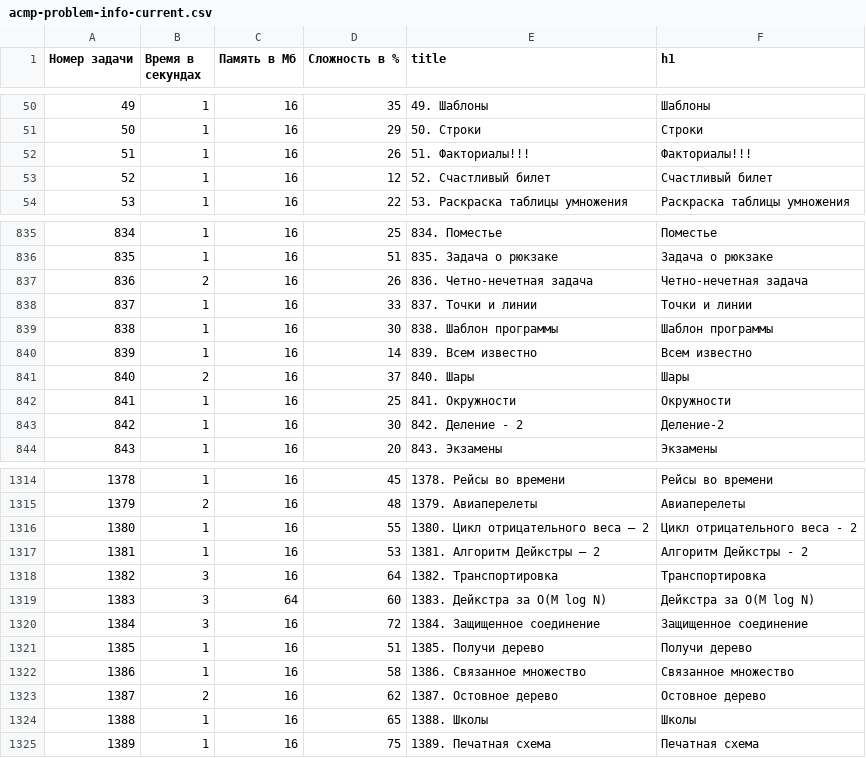
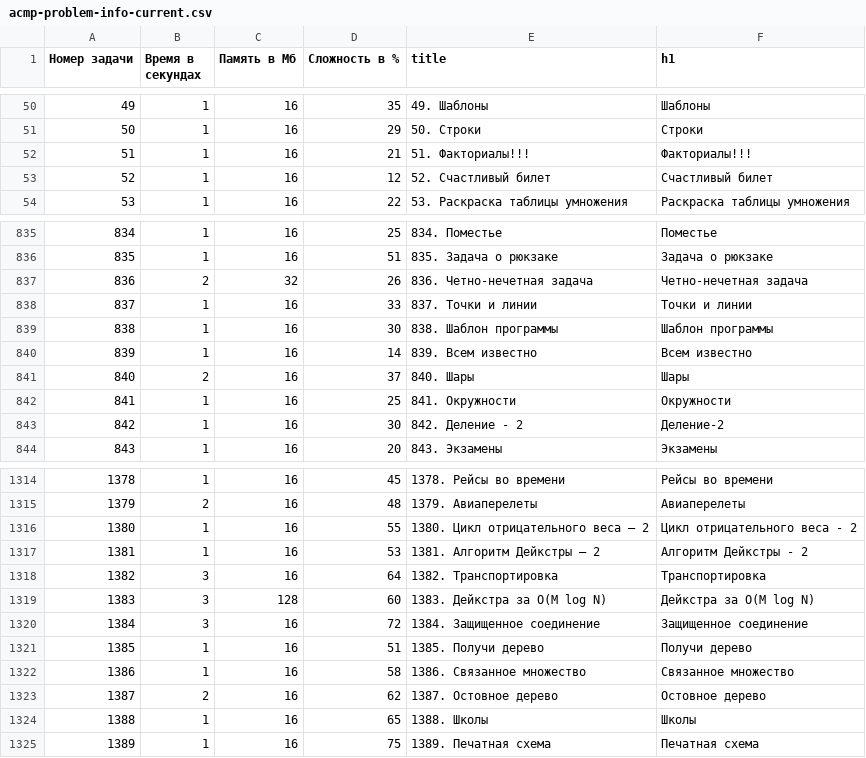
Before and after one commit to BorisMenshikov/acmp-problem-complexity-data, a CSV file: acmp-problem-info-current.csv, drawn as a sheet; only a part is shown, gaps mark what is left out.

```diff
--- a/acmp-problem-info-current.csv
+++ b/acmp-problem-info-current.csv
@@ -51,3 +51,3 @@
 50,1,16,29,50. Строки,Строки
-51,1,16,26,51. Факториалы!!!,Факториалы!!!
+51,1,16,21,51. Факториалы!!!,Факториалы!!!
 52,1,16,12,52. Счастливый билет,Счастливый билет
@@ -836,3 +836,3 @@
 835,1,16,51,835. Задача о рюкзаке,Задача о рюкзаке
-836,2,16,26,836. Четно-нечетная задача,Четно-нечетная задача
+836,2,32,26,836. Четно-нечетная задача,Четно-нечетная задача
 837,1,16,33,837. Точки и линии,Точки и линии
@@ -1318,3 +1318,3 @@
 1382,3,16,64,1382. Транспортировка,Транспортировка
-1383,3,64,60,1383. Дейкстра за O(M log N),Дейкстра за O(M log N)
+1383,3,128,60,1383. Дейкстра за O(M log N),Дейкстра за O(M log N)
 1384,3,16,72,1384. Защищенное соединение,Защищенное соединение
```
Also changed, not shown: acmp-problem-complexity-current.csv, 1 other file.
